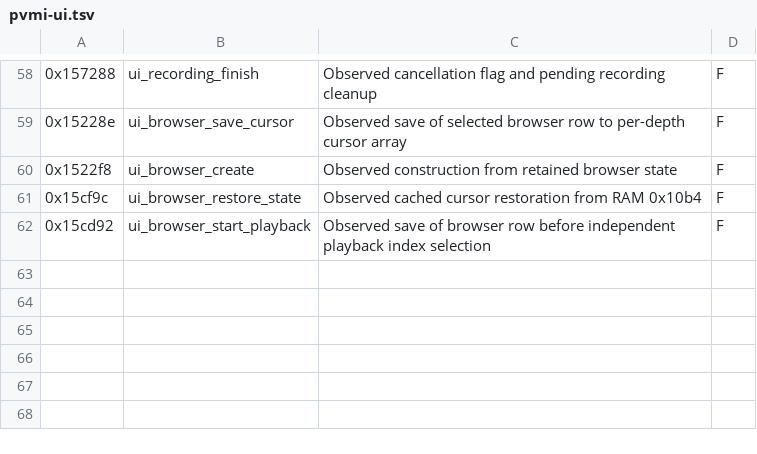
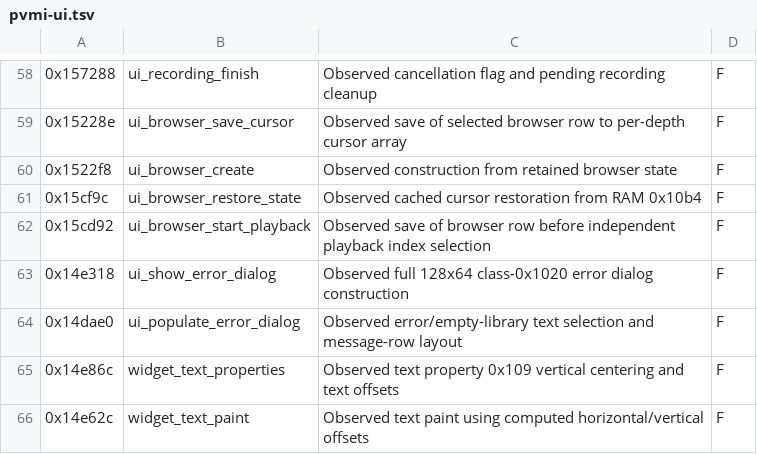
Before and after one commit to properly-strawberry/philips-SA1MXX04K, a TSV file: re/symbols/pvmi-ui.tsv, drawn as a sheet; only a part is shown, gaps mark what is left out; the diff names each change by its address in the sheet, - before the commit and + after, or states it on an @@ line.

Commit message:
Full screen dialogs

```diff
--- a/re/symbols/pvmi-ui.tsv
+++ b/re/symbols/pvmi-ui.tsv
+row 63: 0x14e318 | ui_show_error_dialog | Observed full 128x64 class-0x1020 error dialog construction | F
+row 64: 0x14dae0 | ui_populate_error_dialog | Observed error/empty-library text selection and message-row layout | F
+row 65: 0x14e86c | widget_text_properties | Observed text property 0x109 vertical centering and text offsets | F
+row 66: 0x14e62c | widget_text_paint | Observed text paint using computed horizontal/vertical offsets | F
```
Also changed, not shown: 10 other files.
